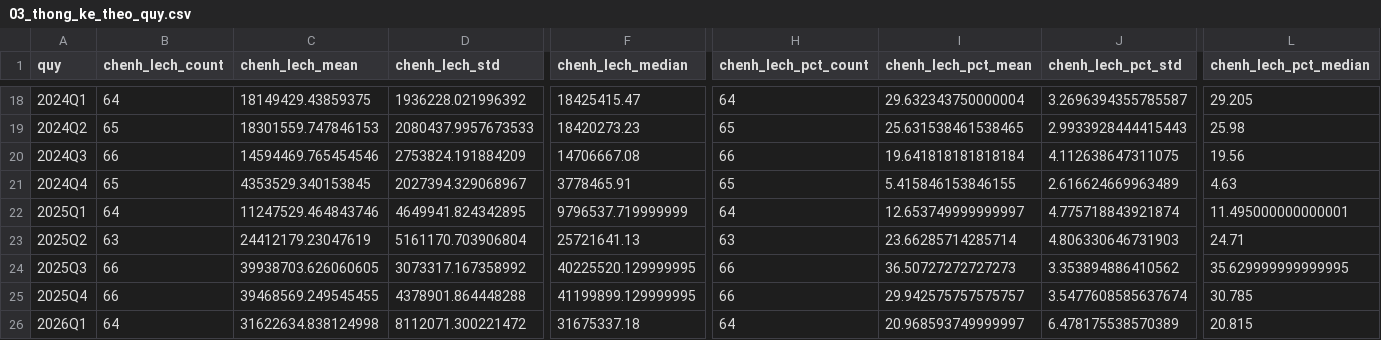
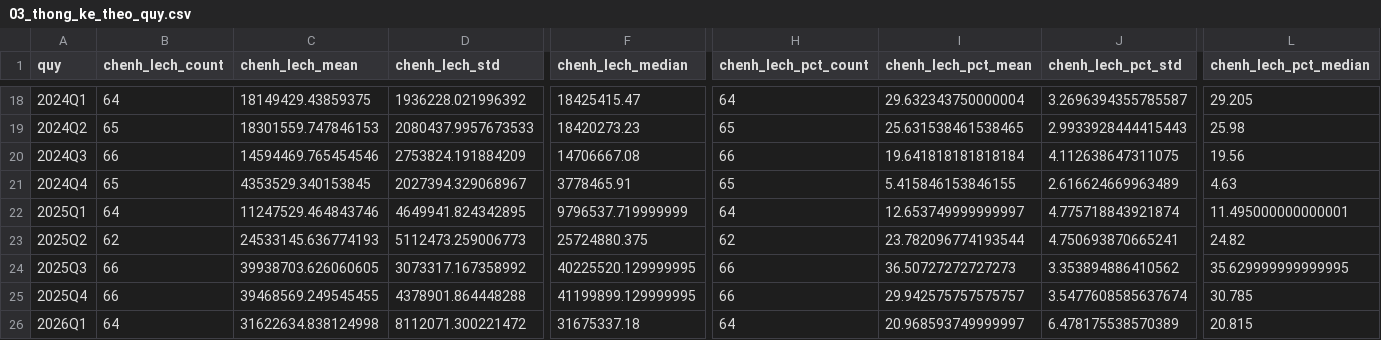
Before and after one commit to NGMang22/PythonSJCnhom12, a CSV file: data/processed/stats/03_thong_ke_theo_quy.csv, drawn as a sheet; only a part is shown, gaps mark what is left out; the diff covers the shown part only; the diff names each change by its address in the sheet, - before the commit and + after, or states it on an @@ line.

```diff
--- a/data/processed/stats/03_thong_ke_theo_quy.csv
+++ b/data/processed/stats/03_thong_ke_theo_quy.csv
-B23 (chenh_lech_count): 63
+B23 (chenh_lech_count): 62
-C23 (chenh_lech_mean): 24412179.23047619
+C23 (chenh_lech_mean): 24533145.636774193
-D23 (chenh_lech_std): 5161170.703906804
+D23 (chenh_lech_std): 5112473.259006773
-F23 (chenh_lech_median): 25721641.13
+F23 (chenh_lech_median): 25724880.375
-H23 (chenh_lech_pct_count): 63
+H23 (chenh_lech_pct_count): 62
-I23 (chenh_lech_pct_mean): 23.66285714285714
+I23 (chenh_lech_pct_mean): 23.782096774193544
-J23 (chenh_lech_pct_std): 4.806330646731903
+J23 (chenh_lech_pct_std): 4.750693870665241
-L23 (chenh_lech_pct_median): 24.71
+L23 (chenh_lech_pct_median): 24.82
```
Also changed, not shown: 8 edited cells elsewhere in this file, data/processed/gold_final_merged.csv, data/processed/stats/01_describe_toan_ky.csv, 5 other files.
